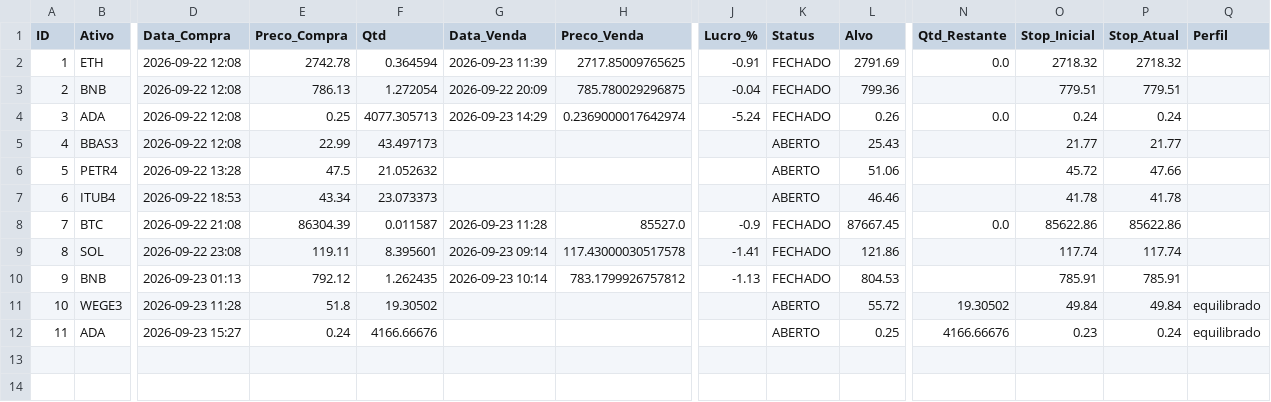
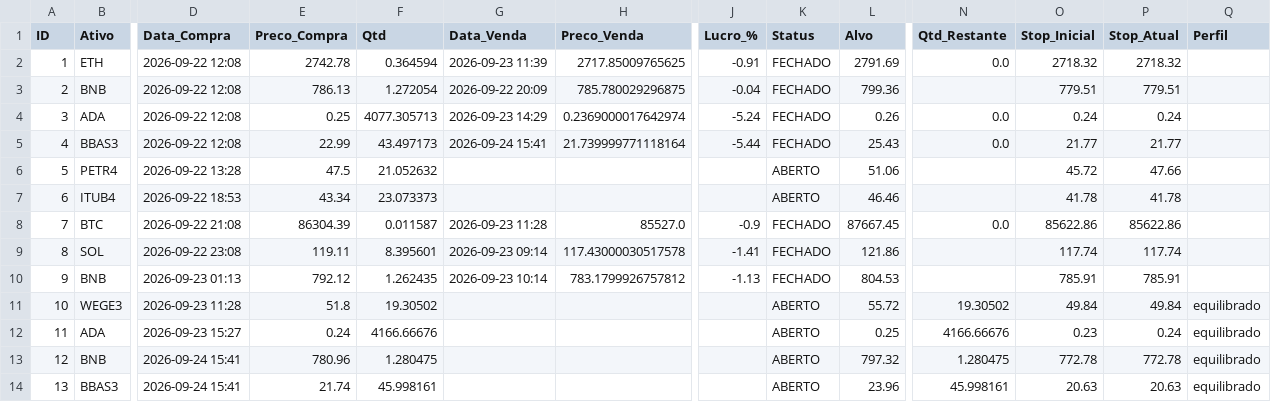
Before and after one commit to Fellipe628/Robo-trader-, a CSV file: portfolio.csv, drawn as a sheet; only a part is shown, gaps mark what is left out; rows hold the shown columns only; the diff names each change by its address in the sheet, - before the commit and + after, or states it on an @@ line.

```diff
--- a/portfolio.csv
+++ b/portfolio.csv
-G5 (Data_Venda): (empty)
+G5 (Data_Venda): 2026-09-24 15:41
-H5 (Preco_Venda): (empty)
+H5 (Preco_Venda): 21.739999771118164
-J5 (Lucro_%): (empty)
+J5 (Lucro_%): -5.44
-K5 (Status): ABERTO
+K5 (Status): FECHADO
-N5 (Qtd_Restante): (empty)
+N5 (Qtd_Restante): 0.0
+row 13: 12 | BNB | 2026-09-24 15:41 | 780.96 | 1.280475 |  |  |  | ABERTO | 797.32 | 1.280475 | 772.78 | 772.78 | equilibrado
+row 14: 13 | BBAS3 | 2026-09-24 15:41 | 21.74 | 45.998161 |  |  |  | ABERTO | 23.96 | 45.998161 | 20.63 | 20.63 | equilibrado
```
Also changed, not shown: historico_sinais.csv.
